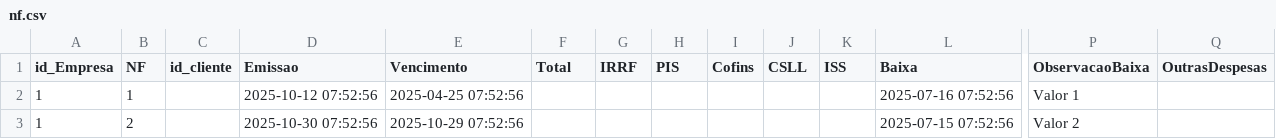
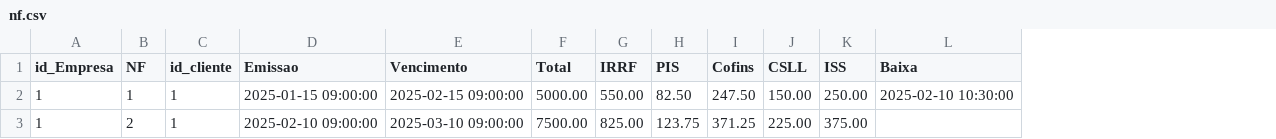
Before and after one commit to elvistvaz/gerador, a CSV file: metamodel/data/xandel/carga-inicial/nf.csv, drawn as a sheet; only a part is shown, gaps mark what is left out; the diff covers the shown part only; the diff names each change by its address in the sheet, - before the commit and + after, or states it on an @@ line.

```diff
--- a/metamodel/data/xandel/carga-inicial/nf.csv
+++ b/metamodel/data/xandel/carga-inicial/nf.csv
-column P (ObservacaoBaixa), rows 2-3: Valor 1 | Valor 2
-column Q (OutrasDespesas), empty
-C2:C3 (id_cliente): (empty)
+C2:C3 (id_cliente): 1
-D2 (Emissao): 2025-10-12 07:52:56
+D2 (Emissao): 2025-01-15 09:00:00
-E2 (Vencimento): 2025-04-25 07:52:56
+E2 (Vencimento): 2025-02-15 09:00:00
-F2 (Total): (empty)
+F2 (Total): 5000.00
-G2 (IRRF): (empty)
+G2 (IRRF): 550.00
-H2 (PIS): (empty)
+H2 (PIS): 82.50
-I2 (Cofins): (empty)
+I2 (Cofins): 247.50
-J2 (CSLL): (empty)
+J2 (CSLL): 150.00
-K2 (ISS): (empty)
+K2 (ISS): 250.00
-L2 (Baixa): 2025-07-16 07:52:56
+L2 (Baixa): 2025-02-10 10:30:00
-D3 (Emissao): 2025-10-30 07:52:56
+D3 (Emissao): 2025-02-10 09:00:00
-E3 (Vencimento): 2025-10-29 07:52:56
+E3 (Vencimento): 2025-03-10 09:00:00
-F3 (Total): (empty)
+F3 (Total): 7500.00
-G3 (IRRF): (empty)
+G3 (IRRF): 825.00
-H3 (PIS): (empty)
+H3 (PIS): 123.75
-I3 (Cofins): (empty)
+I3 (Cofins): 371.25
-J3 (CSLL): (empty)
+J3 (CSLL): 225.00
-K3 (ISS): (empty)
+K3 (ISS): 375.00
-L3 (Baixa): 2025-07-15 07:52:56
+L3 (Baixa): (empty)
```
Also changed, not shown: 44 edited cells elsewhere in this file, metamodel/data/xandel/carga-inicial/empresa.csv, 5 other files.
